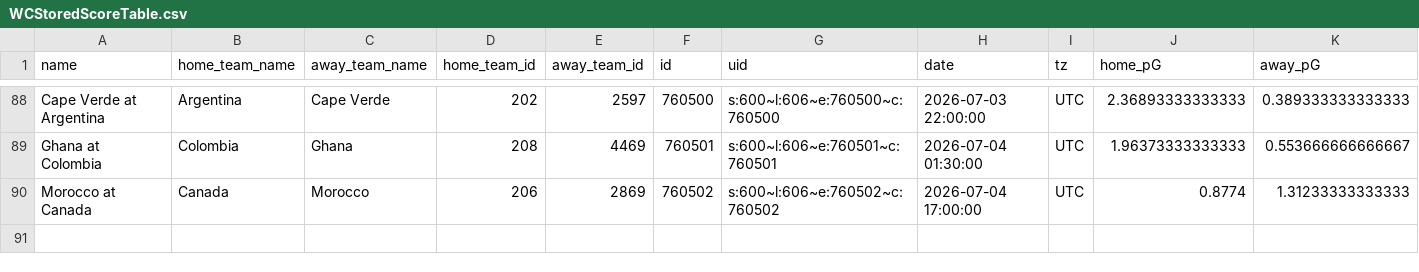
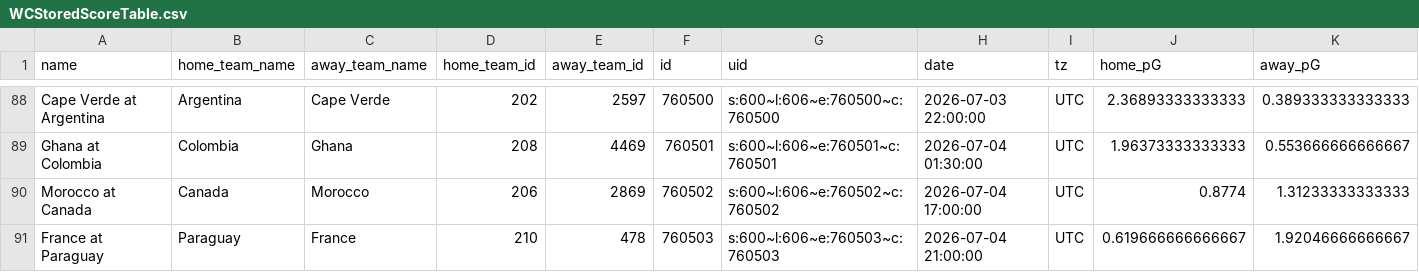
Before and after one commit to zecellomaster/tprdatarepo, a CSV file: 2026 World Cup/WCStoredScoreTable.csv, drawn as a sheet; only a part is shown, gaps mark what is left out; rows hold the shown columns only; the diff names each change by its address in the sheet, - before the commit and + after, or states it on an @@ line.

Commit message:
2026 World Cup update @ 2026-07-05 12:56:04 EDT

```diff
--- a/2026 World Cup/WCStoredScoreTable.csv
+++ b/2026 World Cup/WCStoredScoreTable.csv
+row 91: France at Paraguay | Paraguay | France | 210 | 478 | 760503 | s:600~l:606~e:760503~c:760503 | 2026-07-04 21:00:00 | UTC | 0.619666666666667 | 1.92046666666667
```
Also changed, not shown: 2026 World Cup/WCRefinedScoreTable.csv, 2026 World Cup/WCTournamentOdds.csv, 5 other files.
